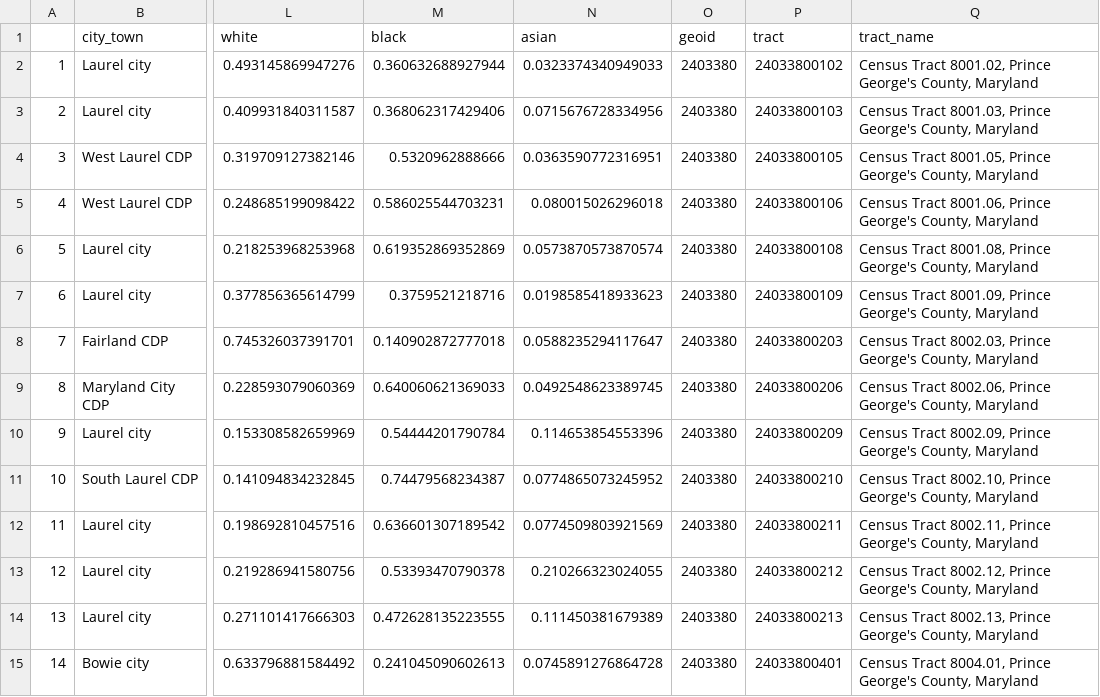
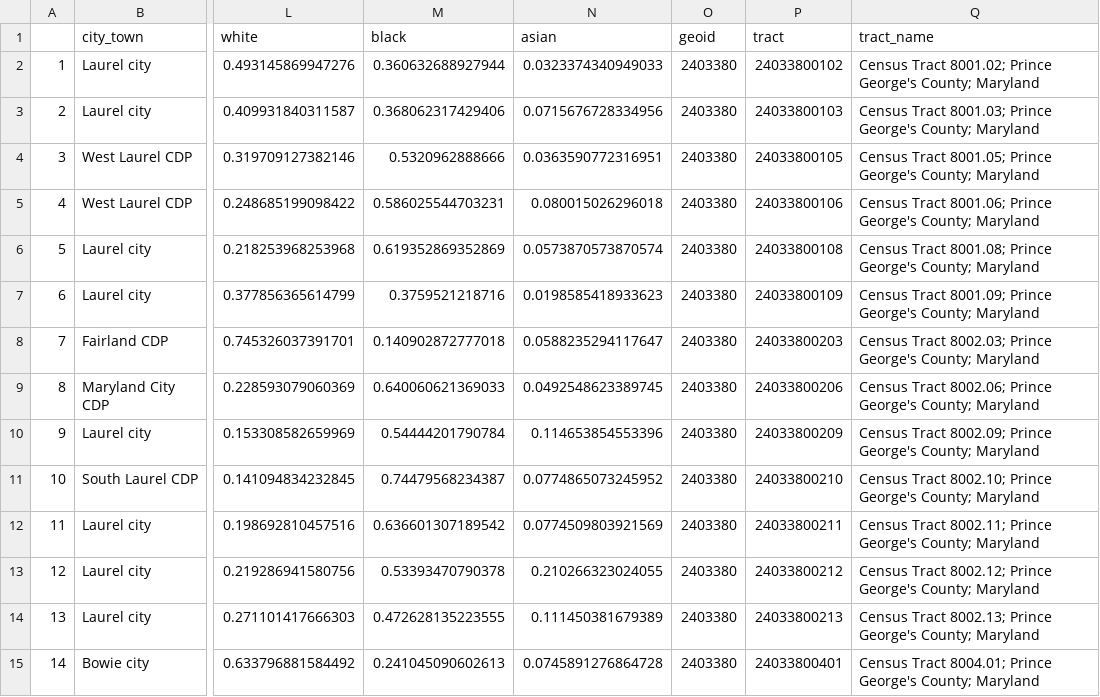
Before and after one commit to wellsdata/Biz_Capstone_2026, a CSV file: output/pg_places_brief_8_17-2026.csv, drawn as a sheet; only a part is shown, gaps mark what is left out; the diff covers the shown part only; the diff names each change by its address in the sheet, - before the commit and + after, or states it on an @@ line.

```diff
--- a/output/pg_places_brief_8_17-2026.csv
+++ b/output/pg_places_brief_8_17-2026.csv
-Q2 (tract_name): Census Tract 8001.02, Prince George's County, Maryland
+Q2 (tract_name): Census Tract 8001.02; Prince George's County; Maryland
-Q3 (tract_name): Census Tract 8001.03, Prince George's County, Maryland
+Q3 (tract_name): Census Tract 8001.03; Prince George's County; Maryland
-Q4 (tract_name): Census Tract 8001.05, Prince George's County, Maryland
+Q4 (tract_name): Census Tract 8001.05; Prince George's County; Maryland
-Q5 (tract_name): Census Tract 8001.06, Prince George's County, Maryland
+Q5 (tract_name): Census Tract 8001.06; Prince George's County; Maryland
-Q6 (tract_name): Census Tract 8001.08, Prince George's County, Maryland
+Q6 (tract_name): Census Tract 8001.08; Prince George's County; Maryland
-Q7 (tract_name): Census Tract 8001.09, Prince George's County, Maryland
+Q7 (tract_name): Census Tract 8001.09; Prince George's County; Maryland
-Q8 (tract_name): Census Tract 8002.03, Prince George's County, Maryland
+Q8 (tract_name): Census Tract 8002.03; Prince George's County; Maryland
-Q9 (tract_name): Census Tract 8002.06, Prince George's County, Maryland
+Q9 (tract_name): Census Tract 8002.06; Prince George's County; Maryland
-Q10 (tract_name): Census Tract 8002.09, Prince George's County, Maryland
+Q10 (tract_name): Census Tract 8002.09; Prince George's County; Maryland
-Q11 (tract_name): Census Tract 8002.10, Prince George's County, Maryland
+Q11 (tract_name): Census Tract 8002.10; Prince George's County; Maryland
-Q12 (tract_name): Census Tract 8002.11, Prince George's County, Maryland
+Q12 (tract_name): Census Tract 8002.11; Prince George's County; Maryland
-Q13 (tract_name): Census Tract 8002.12, Prince George's County, Maryland
+Q13 (tract_name): Census Tract 8002.12; Prince George's County; Maryland
-Q14 (tract_name): Census Tract 8002.13, Prince George's County, Maryland
+Q14 (tract_name): Census Tract 8002.13; Prince George's County; Maryland
-Q15 (tract_name): Census Tract 8004.01, Prince George's County, Maryland
+Q15 (tract_name): Census Tract 8004.01; Prince George's County; Maryland
```
Also changed, not shown: 186 edited cells elsewhere in this file, 27 other files.
